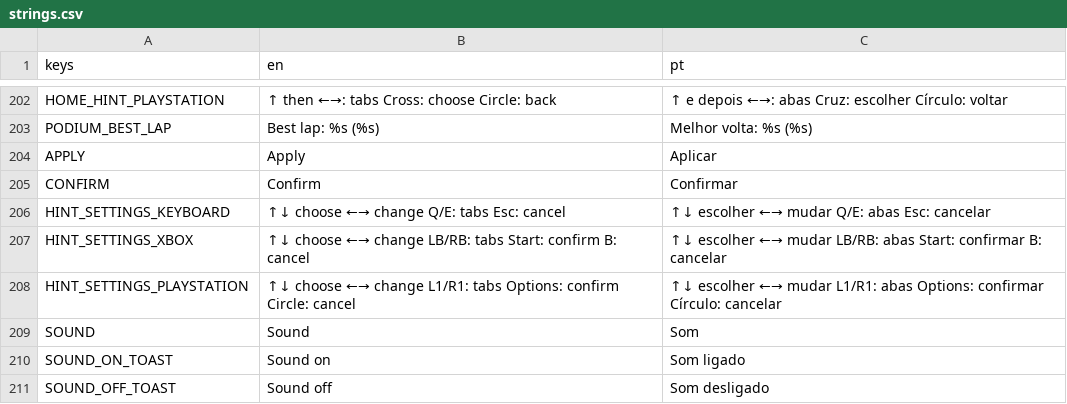
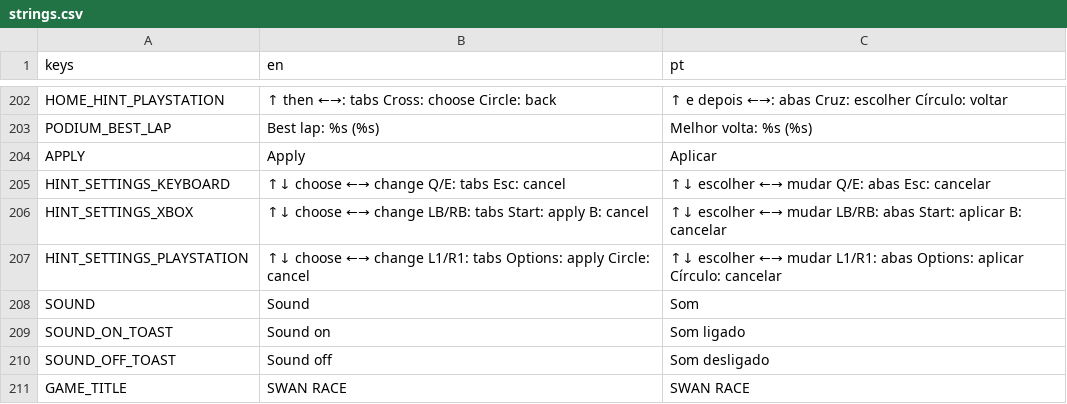
Before and after one commit to schlupfwerk/schlupfwerk_swanrace, a CSV file: translations/strings.csv, drawn as a sheet; only a part is shown, gaps mark what is left out; the shorter side is filled out with more unchanged rows.

```diff
--- a/translations/strings.csv
+++ b/translations/strings.csv
@@ -204,6 +204,5 @@ PODIUM_BEST_LAP,Best lap: %s (%s),Melhor volta: %s (%s)
 APPLY,Apply,Aplicar
-CONFIRM,Confirm,Confirmar
 HINT_SETTINGS_KEYBOARD,↑↓ choose   ←→ change   Q/E: tabs   Esc: cancel,↑↓ escolher   ←→ mudar   Q/E: abas   Esc: cancelar
-HINT_SETTINGS_XBOX,↑↓ choose   ←→ change   LB/RB: tabs   Start: confirm   B: cancel,↑↓ escolher   ←→ mudar   LB/RB: abas   Start: confirmar   B: cancelar
-HINT_SETTINGS_PLAYSTATION,↑↓ choose   ←→ change   L1/R1: tabs   Options: confirm   Circle: cancel,↑↓ escolher   ←→ mudar   L1/R1: abas   Options: confirmar   Círculo: cancelar
+HINT_SETTINGS_XBOX,↑↓ choose   ←→ change   LB/RB: tabs   Start: apply   B: cancel,↑↓ escolher   ←→ mudar   LB/RB: abas   Start: aplicar   B: cancelar
+HINT_SETTINGS_PLAYSTATION,↑↓ choose   ←→ change   L1/R1: tabs   Options: apply   Circle: cancel,↑↓ escolher   ←→ mudar   L1/R1: abas   Options: aplicar   Círculo: cancelar
 SOUND,Sound,Som
```
Also changed, not shown: 3 other files.
